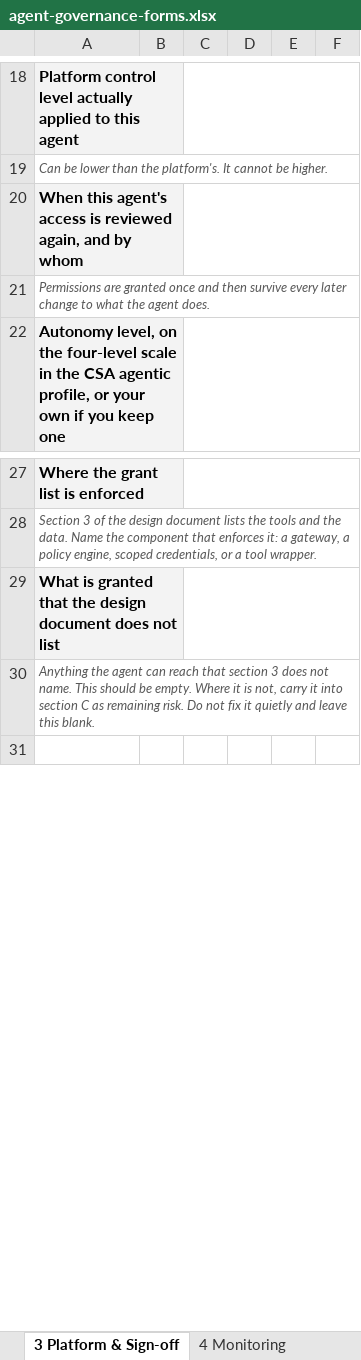
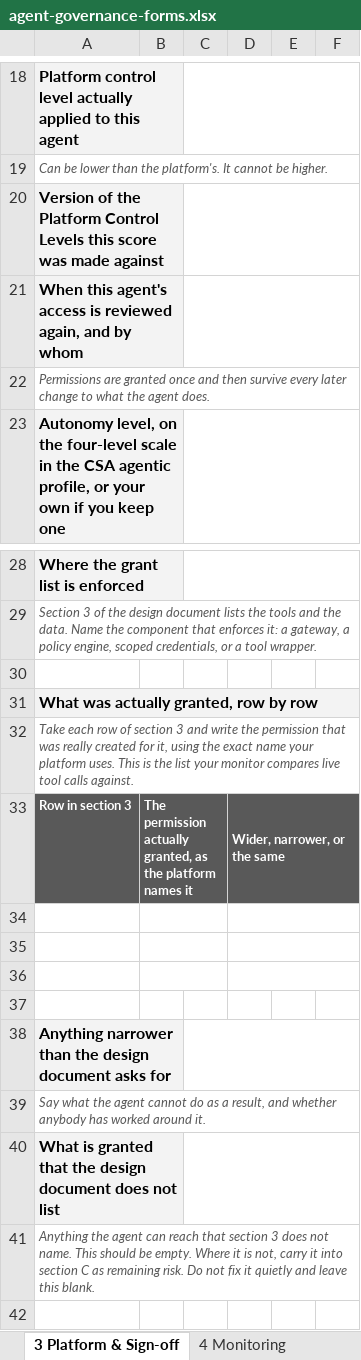
Before and after one commit to machalliance/wg-agent-adoption-operations, an Excel workbook: deliverables/agent-governance-assurance-framework/artifacts/agent-governance-forms.xlsx, sheet 3 Platform & Sign-off, drawn as a sheet; only a part is shown, gaps mark what is left out; values as stored, in another font and other column widths than the file's, no borders; the diff names each change by its address in the sheet, - before the commit and + after, or states it on an @@ line.

Commit message:
Record which version of each standard a record was judged against
The classification standard told people that when they revise the test,
agents classified under the old version can be found. Nothing made that
possible, because no record said which version it was judged against.
The same was true of both level ladders.

Adds a version field to section 6 of the design document, section A of
the Platform and Sign-off Record, and section A of the Monitoring
Record, in the markdown and the workbook. Updates the sentence in the
classification standard to point at the new field, and the note on the
classification sheet whose row reference moved.

```diff
--- a/deliverables/agent-governance-assurance-framework/artifacts/agent-governance-forms.xlsx (sheet 3 Platform & Sign-off)
+++ b/deliverables/agent-governance-assurance-framework/artifacts/agent-governance-forms.xlsx (sheet 3 Platform & Sign-off)
+row 20: Version of the Platform Control Levels this score was made against
+row 30: (empty)
+row 31: What was actually granted, row by row
+row 32: Take each row of section 3 and write the permission that was really created for it, using the exact name your platform uses. This is the list your monitor compares live tool calls against.
+row 33: Row in section 3 | The permission actually granted, as the platform names it |  | Wider, narrower, or the same
+row 34: (empty)
+row 35: (empty)
+row 36: (empty)
+row 37: (empty)
+row 38: Anything narrower than the design document asks for
+row 39: Say what the agent cannot do as a result, and whether anybody has worked around it.
```
Also changed, not shown: sheet 2 Classification, sheet 1 Agent Design, sheet 4 Monitoring, 4 other files.
